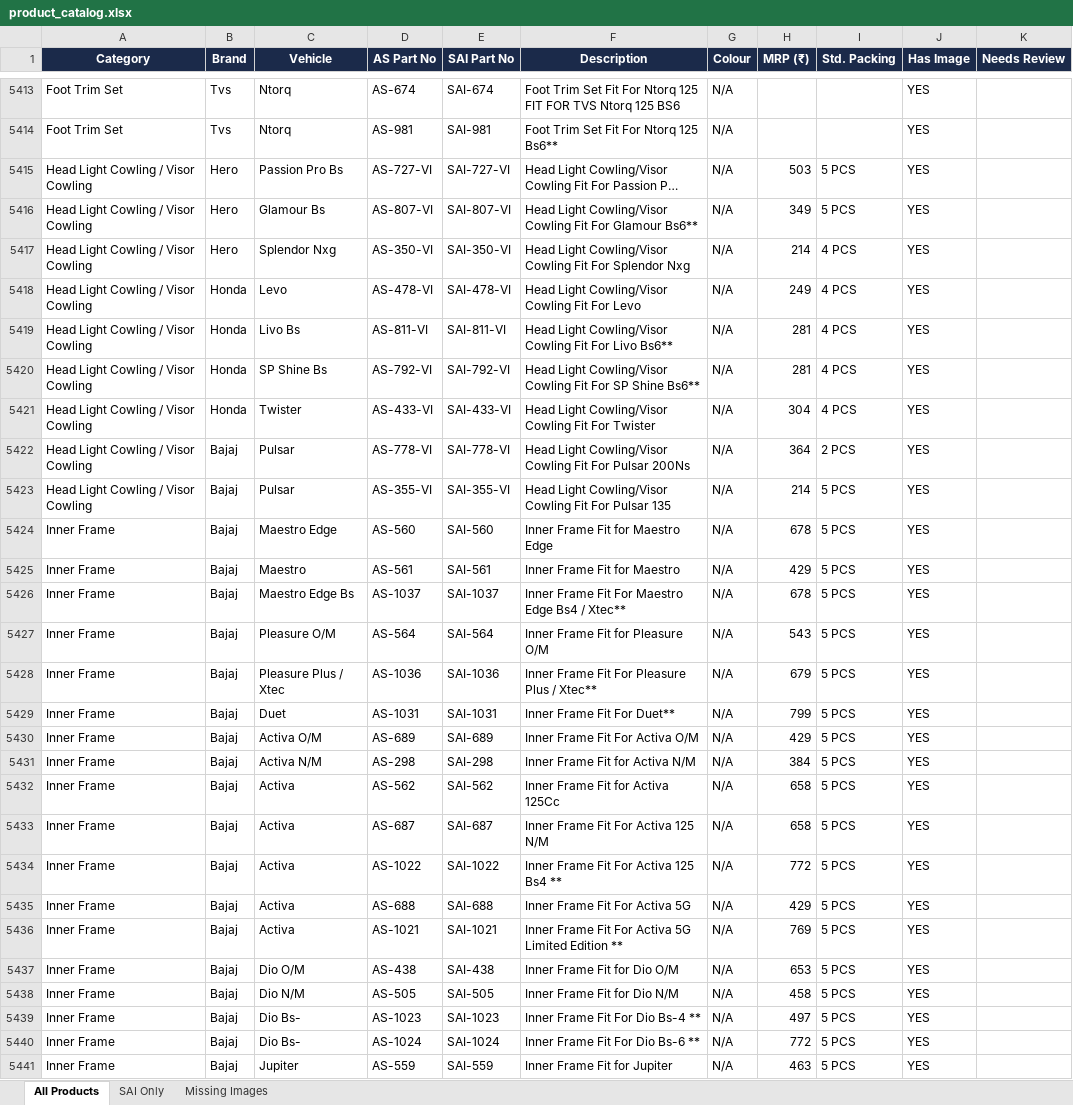
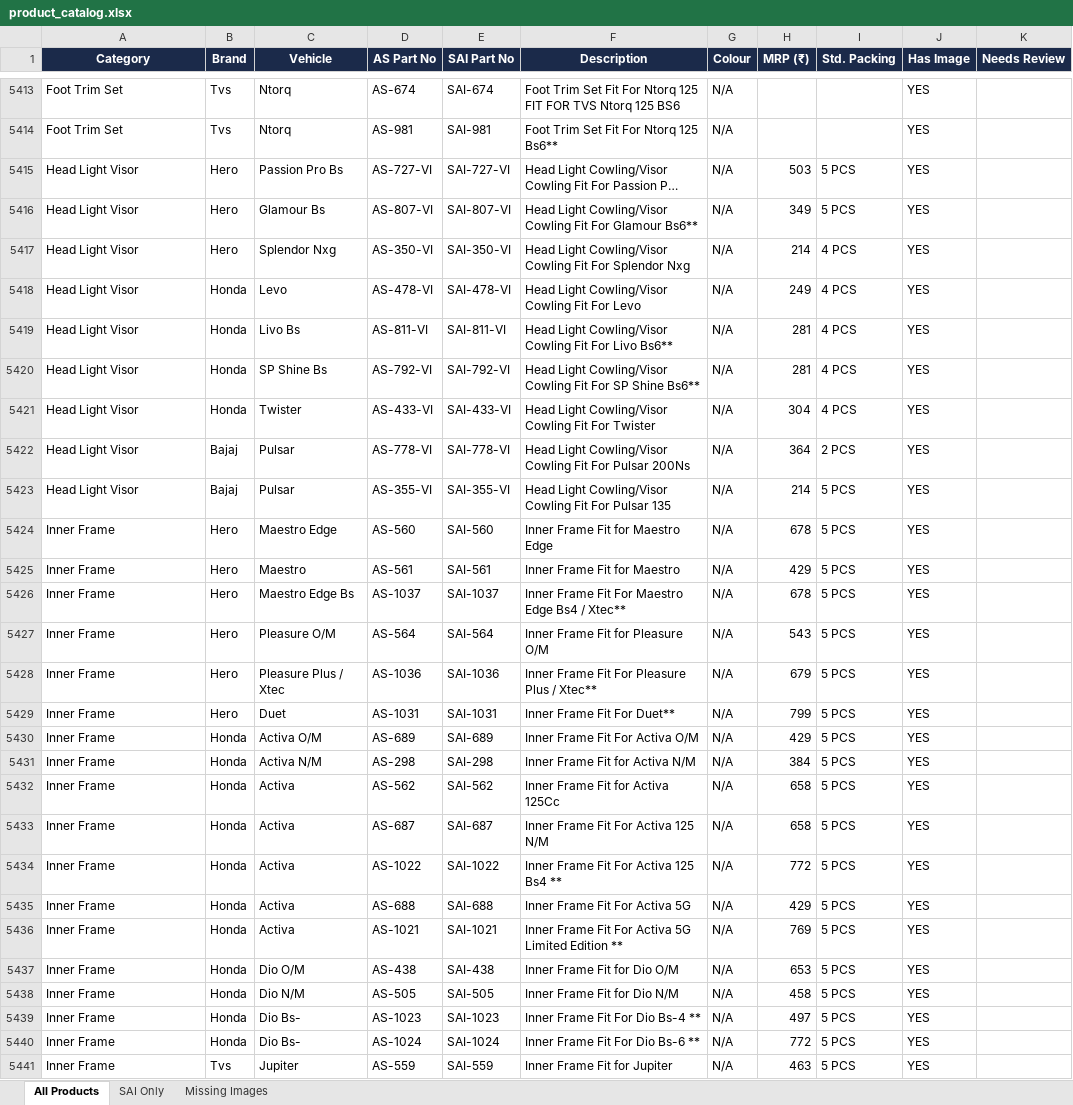
Before and after one commit to rupaniaicentre-commits/rupani-order-portal, an Excel workbook: product_catalog.xlsx, sheet All Products, drawn as a sheet; only a part is shown, gaps mark what is left out; long unchanged cells end in …; values as stored, in another font and other column widths than the file's, no borders; the diff covers the shown part only; the diff names each change by its address in the sheet, - before the commit and + after, or states it on an @@ line.

```diff
--- a/product_catalog.xlsx (sheet All Products)
+++ b/product_catalog.xlsx (sheet All Products)
-A5415:A5423 (Category): Head Light Cowling / Visor Cowling
+A5415:A5423 (Category): Head Light Visor
-B5424:B5429 (Brand): Bajaj
+B5424:B5429 (Brand): Hero
-B5430:B5440 (Brand): Bajaj
+B5430:B5440 (Brand): Honda
-B5441 (Brand): Bajaj
+B5441 (Brand): Tvs
```
Also changed, not shown: 164 edited cells elsewhere in this sheet.
